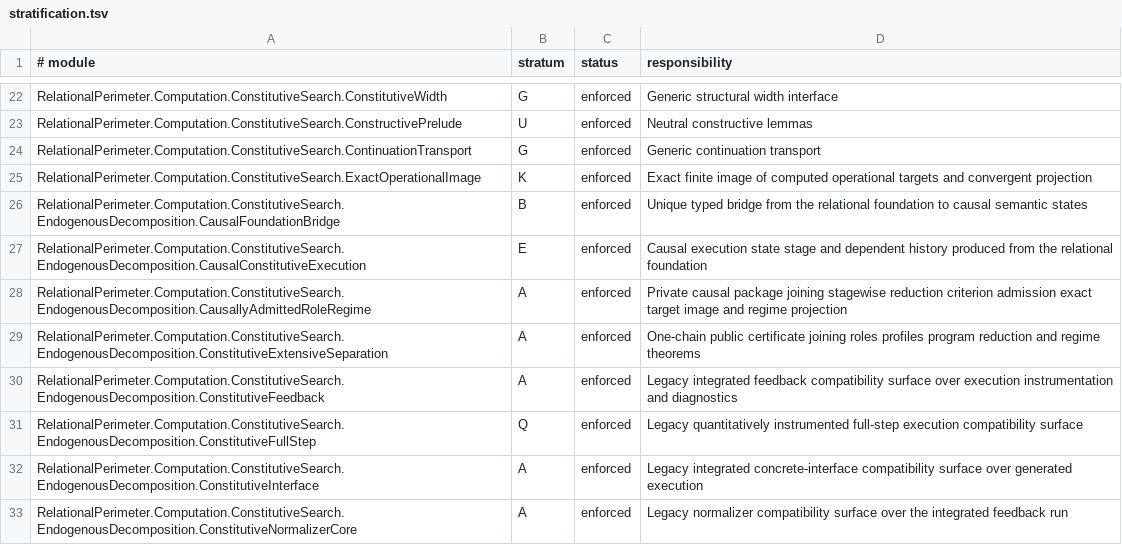
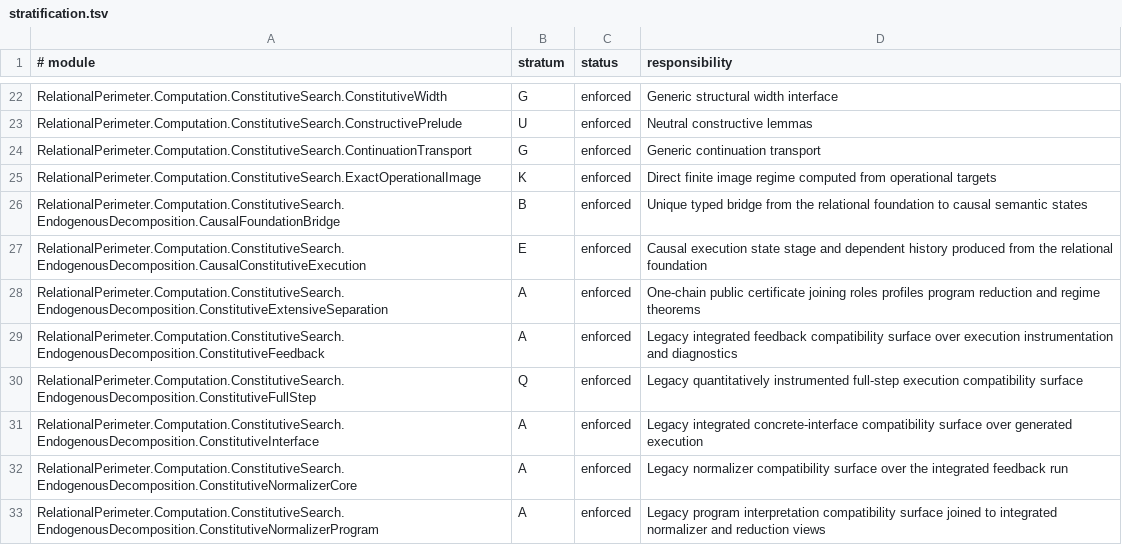
Before and after one commit to JohnDoe-collab-stack/relational-perimeter, a TSV file: scripts/stratification.tsv, drawn as a sheet; only a part is shown, gaps mark what is left out; the shorter side is filled out with more unchanged rows.

Commit message:
Derive operational width from executed normalization

```diff
--- a/scripts/stratification.tsv
+++ b/scripts/stratification.tsv
@@ -24,6 +24,5 @@ RelationalPerimeter.Computation.ConstitutiveSearch.ConstructivePrelude	U	enforce
 RelationalPerimeter.Computation.ConstitutiveSearch.ContinuationTransport	G	enforced	Generic continuation transport
-RelationalPerimeter.Computation.ConstitutiveSearch.ExactOperationalImage	K	enforced	Exact finite image of computed operational targets and convergent projection
+RelationalPerimeter.Computation.ConstitutiveSearch.ExactOperationalImage	K	enforced	Direct finite image regime computed from operational targets
 RelationalPerimeter.Computation.ConstitutiveSearch.EndogenousDecomposition.CausalFoundationBridge	B	enforced	Unique typed bridge from the relational foundation to causal semantic states
 RelationalPerimeter.Computation.ConstitutiveSearch.EndogenousDecomposition.CausalConstitutiveExecution	E	enforced	Causal execution state stage and dependent history produced from the relational foundation
-RelationalPerimeter.Computation.ConstitutiveSearch.EndogenousDecomposition.CausallyAdmittedRoleRegime	A	enforced	Private causal package joining stagewise reduction criterion admission exact target image and regime projection
 RelationalPerimeter.Computation.ConstitutiveSearch.EndogenousDecomposition.ConstitutiveExtensiveSeparation	A	enforced	One-chain public certificate joining roles profiles program reduction and regime theorems
```
Also changed, not shown: 24 other files.
